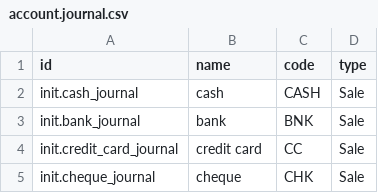
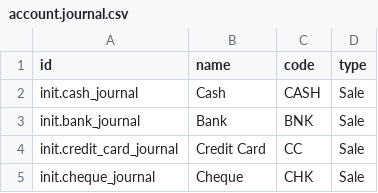
Before and after one commit to nuhuhmutebi/odoo-config-hsc, a CSV file: configuration/journal/account.journal.csv, drawn as a sheet.

Commit message:
HSC-16: Rename journals

```diff
--- a/configuration/journal/account.journal.csv
+++ b/configuration/journal/account.journal.csv
@@ -1,5 +1,5 @@
 "id","name","code","type"
-"init.cash_journal","cash","CASH","Sale"
-"init.bank_journal","bank","BNK","Sale"
-"init.credit_card_journal","credit card","CC","Sale"
-"init.cheque_journal","cheque","CHK","Sale"
+"init.cash_journal","Cash","CASH","Sale"
+"init.bank_journal","Bank","BNK","Sale"
+"init.credit_card_journal","Credit Card","CC","Sale"
+"init.cheque_journal","Cheque","CHK","Sale"
```
